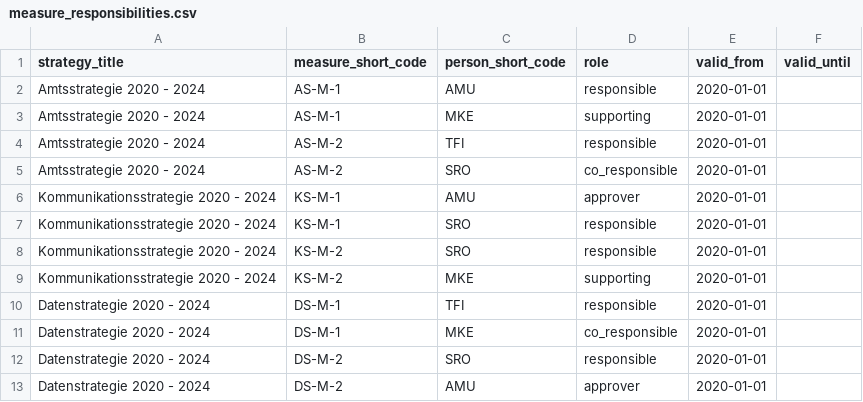
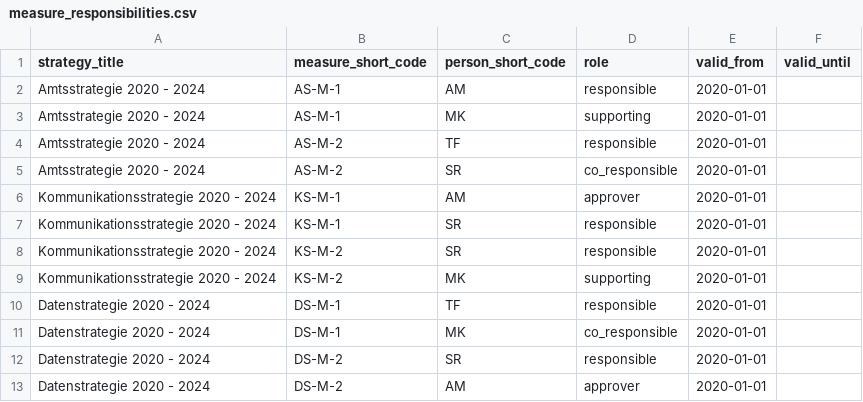
Before and after one commit to lcalmbach/strategy-hub, a CSV file: fake_data/measure_responsibilities.csv, drawn as a sheet.

```diff
--- a/fake_data/measure_responsibilities.csv
+++ b/fake_data/measure_responsibilities.csv
@@ -1,13 +1,13 @@
 strategy_title,measure_short_code,person_short_code,role,valid_from,valid_until
-Amtsstrategie 2020 - 2024,AS-M-1,AMU,responsible,2020-01-01,
-Amtsstrategie 2020 - 2024,AS-M-1,MKE,supporting,2020-01-01,
-Amtsstrategie 2020 - 2024,AS-M-2,TFI,responsible,2020-01-01,
-Amtsstrategie 2020 - 2024,AS-M-2,SRO,co_responsible,2020-01-01,
-Kommunikationsstrategie 2020 - 2024,KS-M-1,AMU,approver,2020-01-01,
-Kommunikationsstrategie 2020 - 2024,KS-M-1,SRO,responsible,2020-01-01,
-Kommunikationsstrategie 2020 - 2024,KS-M-2,SRO,responsible,2020-01-01,
-Kommunikationsstrategie 2020 - 2024,KS-M-2,MKE,supporting,2020-01-01,
-Datenstrategie 2020 - 2024,DS-M-1,TFI,responsible,2020-01-01,
-Datenstrategie 2020 - 2024,DS-M-1,MKE,co_responsible,2020-01-01,
-Datenstrategie 2020 - 2024,DS-M-2,SRO,responsible,2020-01-01,
-Datenstrategie 2020 - 2024,DS-M-2,AMU,approver,2020-01-01,
+Amtsstrategie 2020 - 2024,AS-M-1,AM,responsible,2020-01-01,
+Amtsstrategie 2020 - 2024,AS-M-1,MK,supporting,2020-01-01,
+Amtsstrategie 2020 - 2024,AS-M-2,TF,responsible,2020-01-01,
+Amtsstrategie 2020 - 2024,AS-M-2,SR,co_responsible,2020-01-01,
+Kommunikationsstrategie 2020 - 2024,KS-M-1,AM,approver,2020-01-01,
+Kommunikationsstrategie 2020 - 2024,KS-M-1,SR,responsible,2020-01-01,
+Kommunikationsstrategie 2020 - 2024,KS-M-2,SR,responsible,2020-01-01,
+Kommunikationsstrategie 2020 - 2024,KS-M-2,MK,supporting,2020-01-01,
+Datenstrategie 2020 - 2024,DS-M-1,TF,responsible,2020-01-01,
+Datenstrategie 2020 - 2024,DS-M-1,MK,co_responsible,2020-01-01,
+Datenstrategie 2020 - 2024,DS-M-2,SR,responsible,2020-01-01,
+Datenstrategie 2020 - 2024,DS-M-2,AM,approver,2020-01-01,
```
Also changed, not shown: fake_data/controlling_record_responsibilities.csv, fake_data/people.csv, 41 other files.
